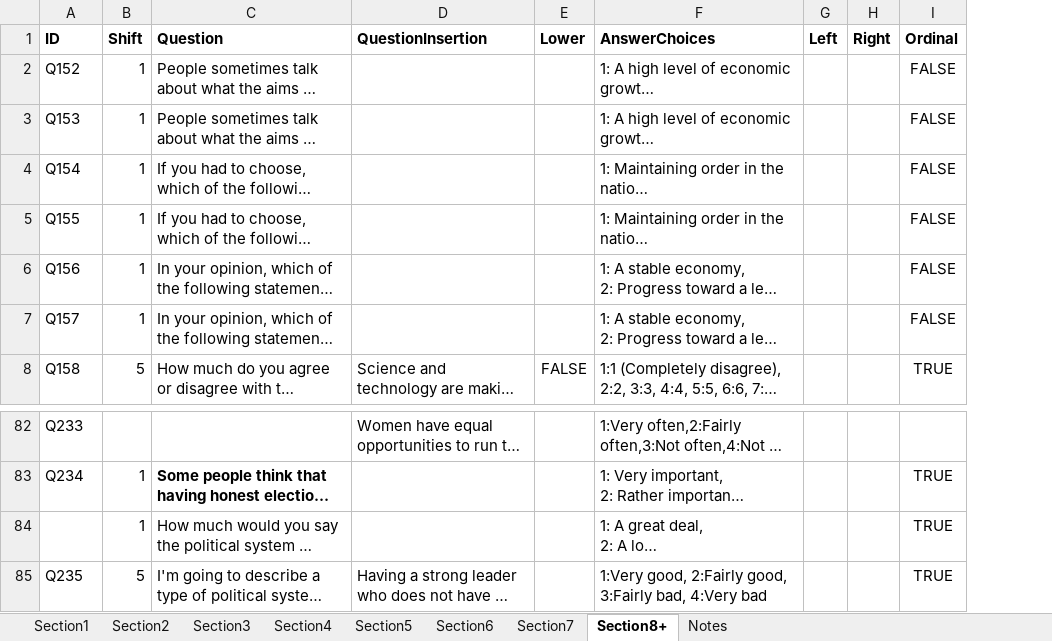
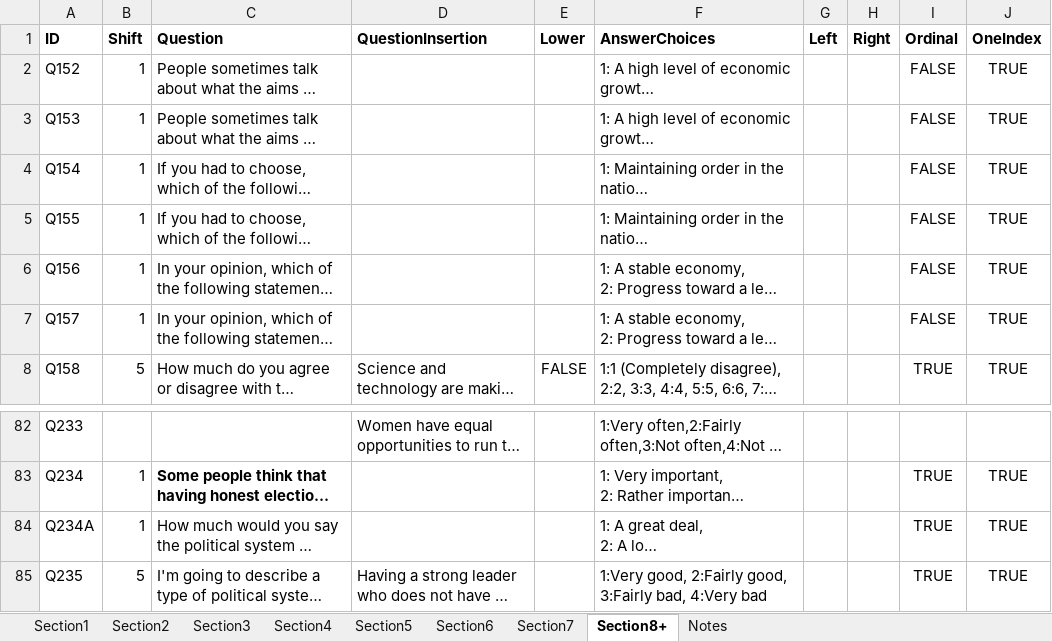
Before and after one commit to mehardsingh/LLMValueAlignment, an Excel workbook: wvs_data/questionaire/natural_wvs.xlsx, sheet Section8+, drawn as a sheet; only a part is shown, gaps mark what is left out; long unchanged cells end in …; values as stored, in another font and other column widths than the file's, no borders; charts and pictures not drawn; the diff names each change by its address in the sheet, - before the commit and + after, or states it on an @@ line.

```diff
--- a/wvs_data/questionaire/natural_wvs.xlsx (sheet Section8+)
+++ b/wvs_data/questionaire/natural_wvs.xlsx (sheet Section8+)
+column J (OneIndex), rows 2-8: all TRUE; rows 83-85: all TRUE
-A84 (ID): (empty)
+A84 (ID): Q234A
```
Also changed, not shown: sheet Section3, sheet Section2, sheet Section1, sheet Section4, sheet Section5, sheet Section6, 1 more sheet, 15 other files.
